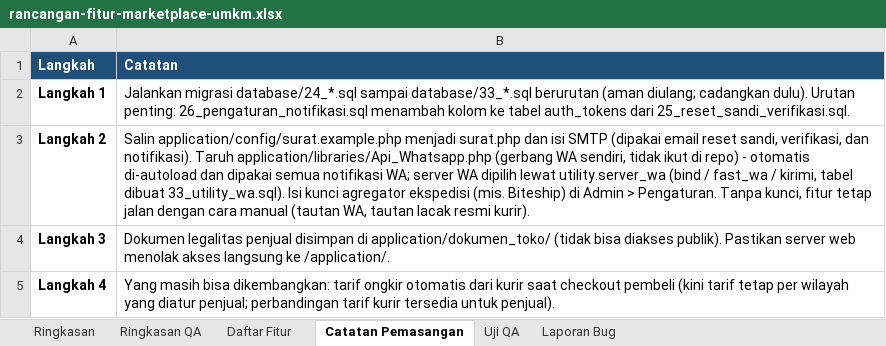
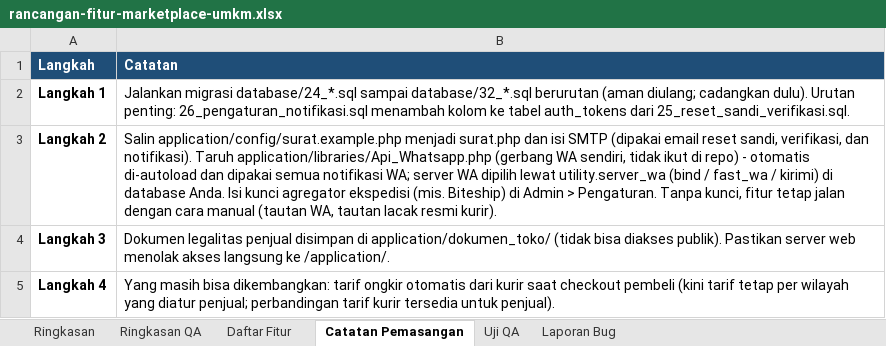
Before and after one commit to xaralien/myumkm, an Excel workbook: docs/rancangan-fitur-marketplace-umkm.xlsx, sheet Catatan Pemasangan, drawn as a sheet; values as stored, in another font and other column widths than the file's, no borders; the diff names each change by its address in the sheet, - before the commit and + after, or states it on an @@ line.

```diff
--- a/docs/rancangan-fitur-marketplace-umkm.xlsx (sheet Catatan Pemasangan)
+++ b/docs/rancangan-fitur-marketplace-umkm.xlsx (sheet Catatan Pemasangan)
-B2 (Catatan): …database/24_*.sql sampai database/33_*.sql berurutan (aman…
+B2 (Catatan): …database/24_*.sql sampai database/32_*.sql berurutan (aman…
-B3 (Catatan): …fast_wa / kirimi, tabel dibuat 33_utility_wa.sql). Isi kunci…
+B3 (Catatan): …fast_wa / kirimi) di database Anda. Isi kunci…
```
Also changed, not shown: sheet Ringkasan QA, 3 other files.
